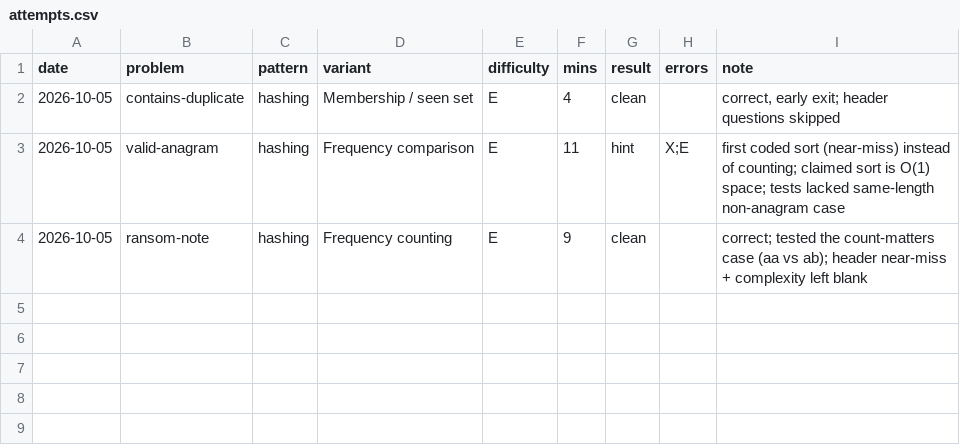
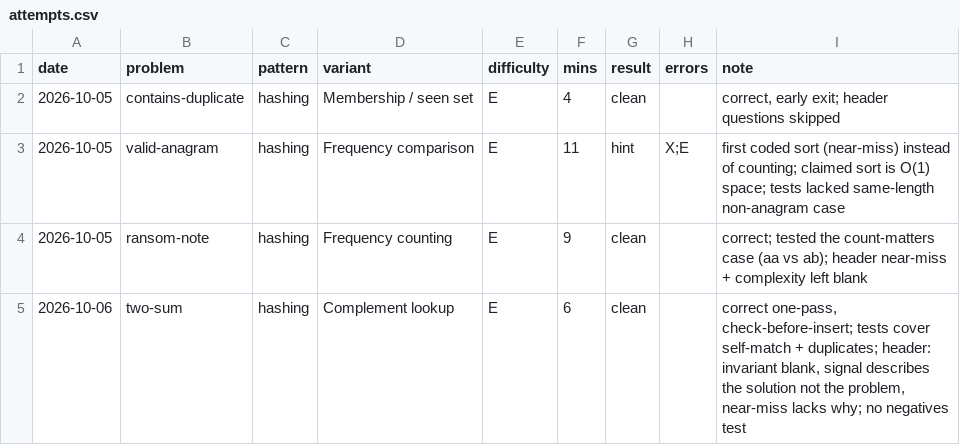
Before and after one commit to Adithya-Basavaraju/DSA, a CSV file: tracker/attempts.csv, drawn as a sheet.

```diff
--- a/tracker/attempts.csv
+++ b/tracker/attempts.csv
@@ -4 +4,2 @@ date,problem,pattern,variant,difficulty,mins,result,errors,note
 2026-10-05,ransom-note,hashing,Frequency counting,E,9,clean,,correct; tested the count-matters case (aa vs ab); header near-miss + complexity left blank
+2026-10-06,two-sum,hashing,Complement lookup,E,6,clean,,"correct one-pass, check-before-insert; tests cover self-match + duplicates; header: invariant blank, signal describes the solution not the problem, near-miss lacks why; no negatives test"
```
Also changed, not shown: 9 other files.
